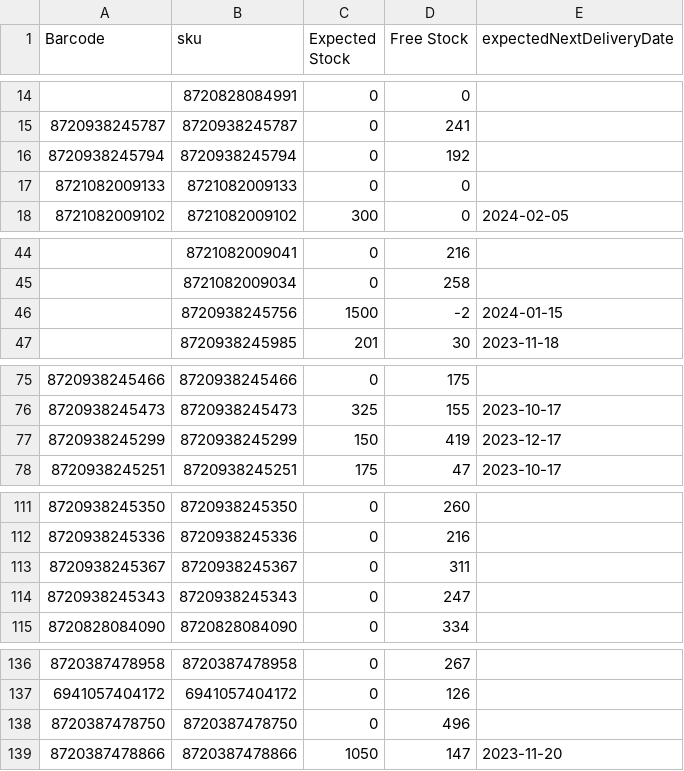
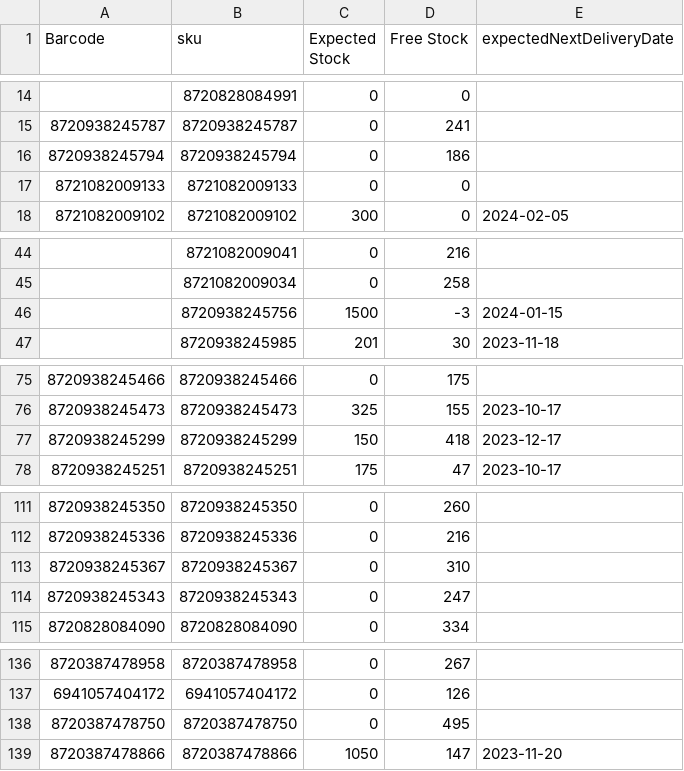
Before and after one commit to semjanssen98/stock, a CSV file: stockdata.csv, drawn as a sheet; only a part is shown, gaps mark what is left out; the diff covers the shown part only.

Commit message:
Update CSV files

```diff
--- a/stockdata.csv
+++ b/stockdata.csv
@@ -15,3 +15,3 @@ Barcode,sku,Expected Stock,Free Stock,expectedNextDeliveryDate
 8720938245787,8720938245787,0,241,
-8720938245794,8720938245794,0,192,
+8720938245794,8720938245794,0,186,
 8721082009133,8721082009133,0,0,
@@ -45,3 +45,3 @@ Barcode,sku,Expected Stock,Free Stock,expectedNextDeliveryDate
 ,8721082009034,0,258,
-,8720938245756,1500,-2,2024-01-15
+,8720938245756,1500,-3,2024-01-15
 ,8720938245985,201,30,2023-11-18
@@ -76,3 +76,3 @@ Barcode,sku,Expected Stock,Free Stock,expectedNextDeliveryDate
 8720938245473,8720938245473,325,155,2023-10-17
-8720938245299,8720938245299,150,419,2023-12-17
+8720938245299,8720938245299,150,418,2023-12-17
 8720938245251,8720938245251,175,47,2023-10-17
@@ -112,3 +112,3 @@ Barcode,sku,Expected Stock,Free Stock,expectedNextDeliveryDate
 8720938245336,8720938245336,0,216,
-8720938245367,8720938245367,0,311,
+8720938245367,8720938245367,0,310,
 8720938245343,8720938245343,0,247,
@@ -137,3 +137,3 @@ Barcode,sku,Expected Stock,Free Stock,expectedNextDeliveryDate
 6941057404172,6941057404172,0,126,
-8720387478750,8720387478750,0,496,
+8720387478750,8720387478750,0,495,
 8720387478866,8720387478866,1050,147,2023-11-20
```
Also changed, not shown: 2 edited cells elsewhere in this file.
